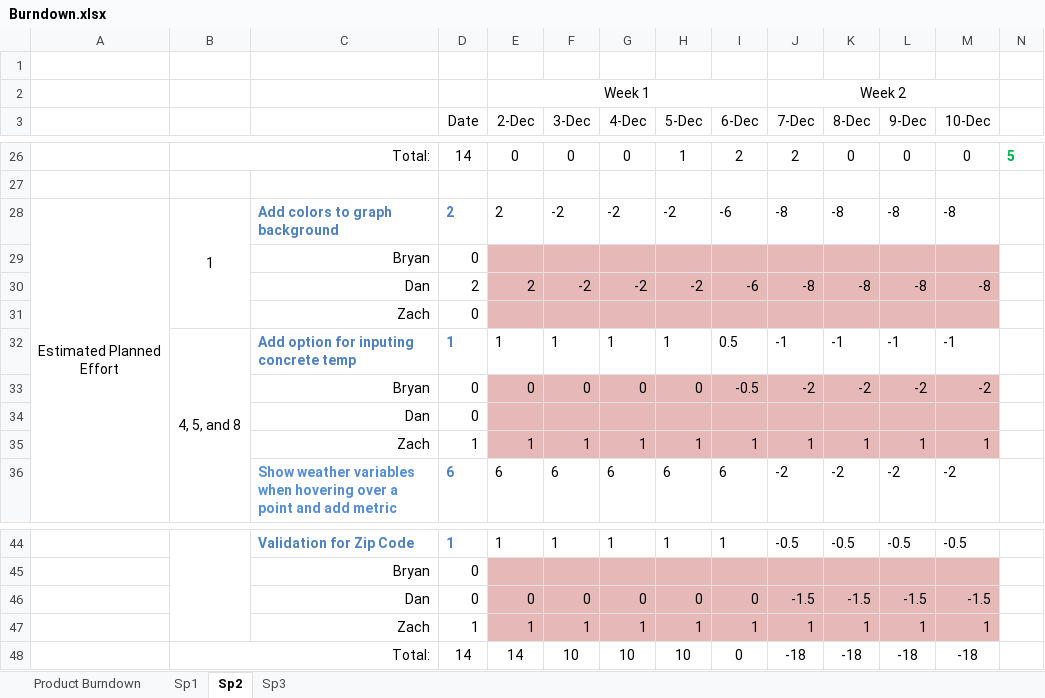
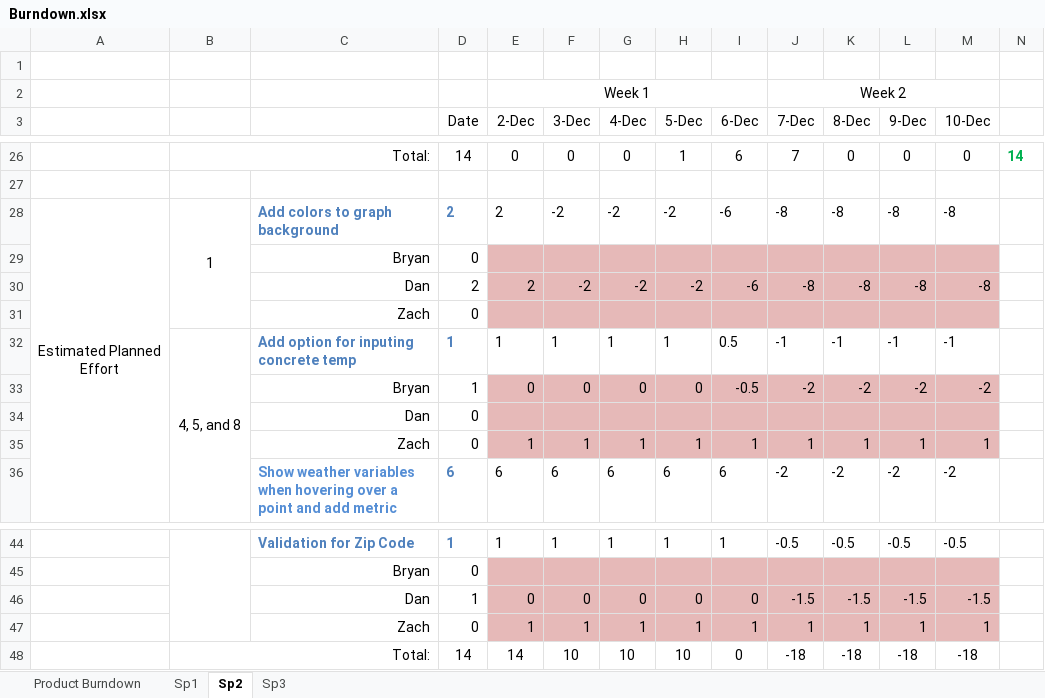
Before and after one commit to Bryalle90/concrete-drying-app, an Excel workbook: Management/Burndown.xlsx, sheet Sp2, drawn as a sheet; only a part is shown, gaps mark what is left out; values as stored, in another font and other column widths than the file's, no borders; charts and pictures not drawn; the diff covers the shown part only; the diff names each change by its address in the sheet, - before the commit and + after, or states it on an @@ line.

```diff
--- a/Management/Burndown.xlsx (sheet Sp2)
+++ b/Management/Burndown.xlsx (sheet Sp2)
-I26 (6-Dec): 2
+I26 (6-Dec): 6
-J26 (7-Dec): 2
+J26 (7-Dec): 7
-N26: 5
+N26: 14
-D33 (Date): 0
+D33 (Date): 1
-D35 (Date): 1
+D35 (Date): 0
-D46 (Date): 0
+D46 (Date): 1
-D47 (Date): 1
+D47 (Date): 0
```
Also changed, not shown: 9 added rows, 9 removed rows, 4 moved rows, 6 edited cells and merged cells elsewhere in this sheet, sheet Product Burndown, sheet Sp3, formulas that keep their value, charts or pictures, Management/Backlog.xlsx, Management/Effort and Velocity.xlsx, 1 other file.
